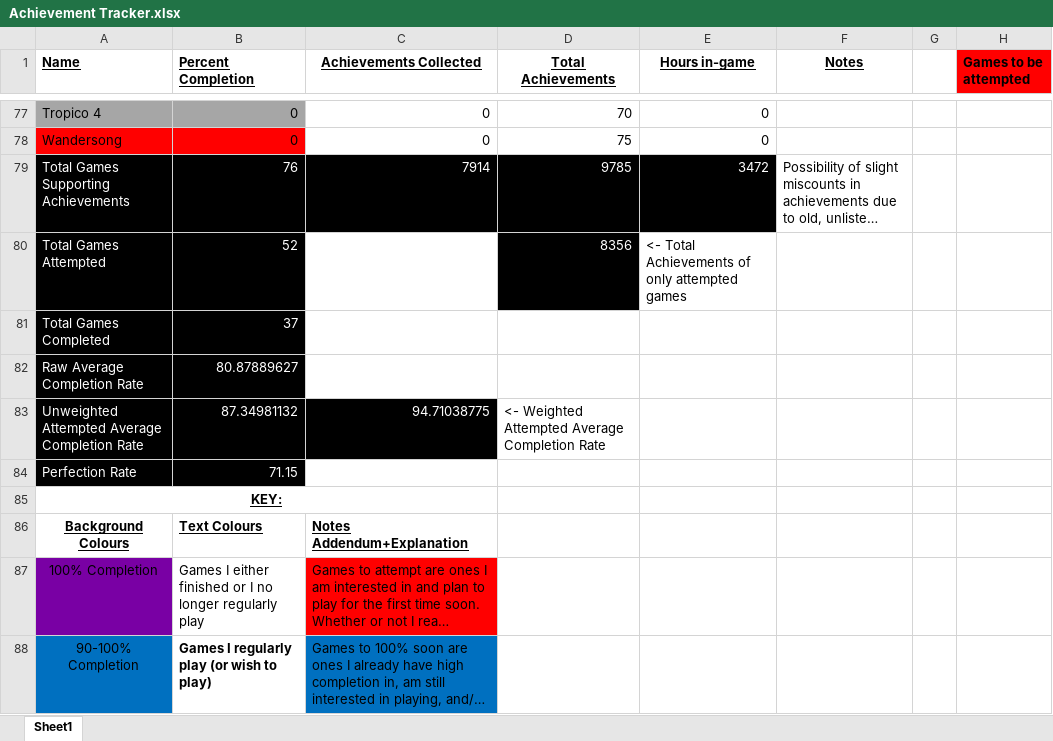
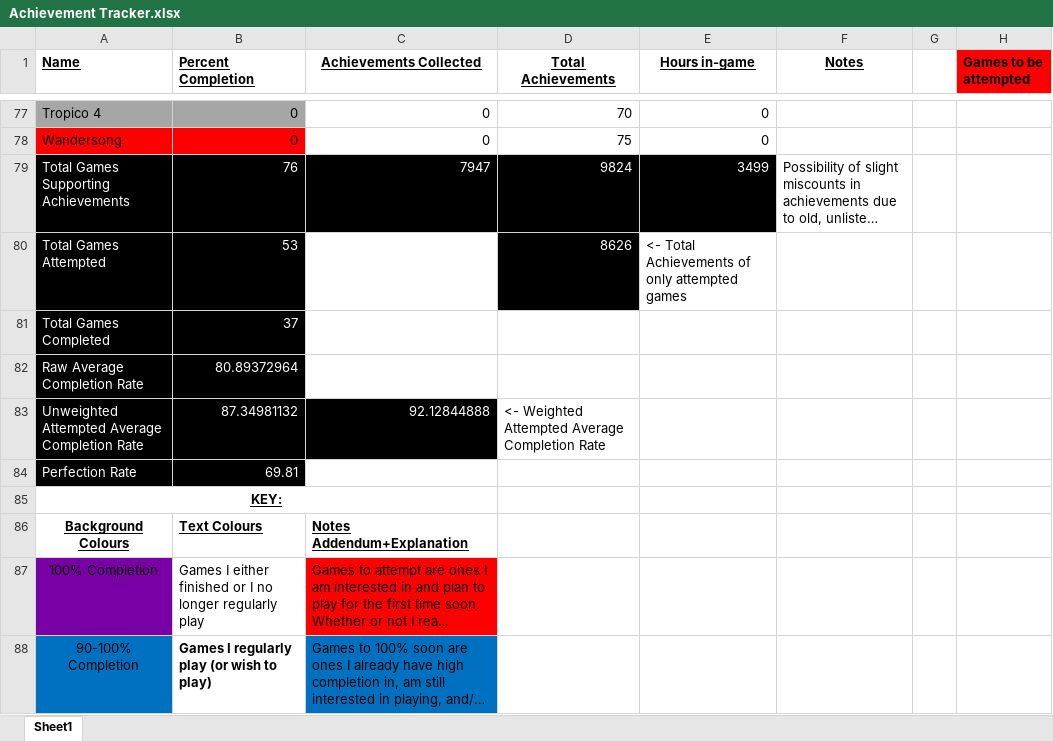
Before and after one commit to DruBhatia/AchievementTracker, an Excel workbook: Achievement Tracker.xlsx, sheet Sheet1, drawn as a sheet; only a part is shown, gaps mark what is left out; long unchanged cells end in …; values as stored, in another font and other column widths than the file's, no borders; the diff names each change by its address in the sheet, - before the commit and + after, or states it on an @@ line.

Commit message:
update tracker

```diff
--- a/Achievement Tracker.xlsx (sheet Sheet1)
+++ b/Achievement Tracker.xlsx (sheet Sheet1)
-C79 (Achievements Collected): 7914
+C79 (Achievements Collected): 7947
-D79 (Total Achievements): 9785
+D79 (Total Achievements): 9824
-E79 (Hours in-game): 3472
+E79 (Hours in-game): 3499
-B80 (Percent Completion): 52
+B80 (Percent Completion): 53
-D80 (Total Achievements): 8356
+D80 (Total Achievements): 8626
-B82 (Percent Completion): 80.87889627
+B82 (Percent Completion): 80.89372964
-C83 (Achievements Collected): 94.71038775
+C83 (Achievements Collected): 92.12844888
-B84 (Percent Completion): 71.15
+B84 (Percent Completion): 69.81
```
Also changed, not shown: 1 other file.
